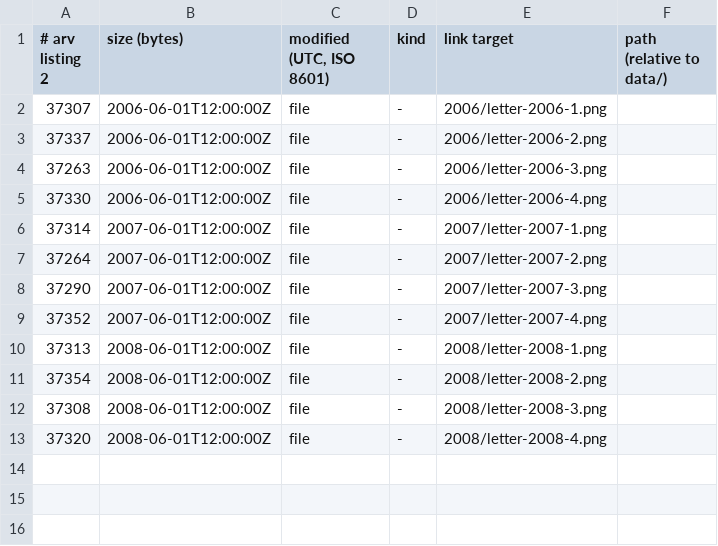
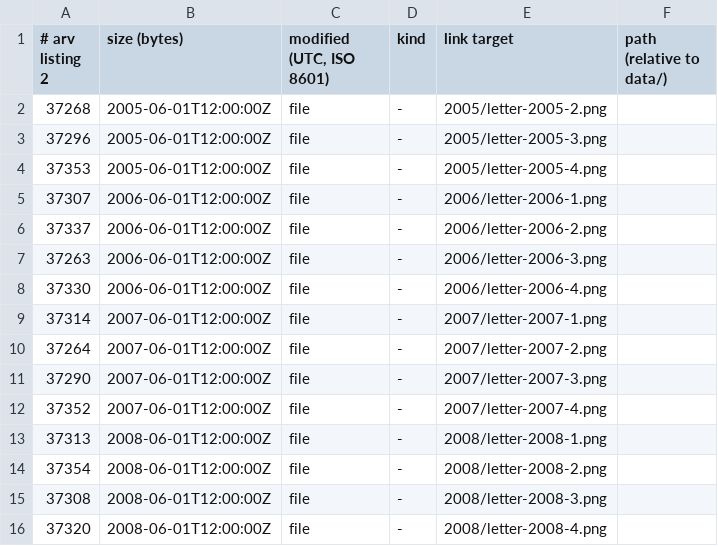
Before and after one commit to mofosyne/arv, a TSV file: samples/home/catalog/volumes/SCAN-04_1995-2008_7/listing.tsv, drawn as a sheet; the diff names each change by its address in the sheet, - before the commit and + after, or states it on an @@ line.

```diff
--- a/samples/home/catalog/volumes/SCAN-04_1995-2008_7/listing.tsv
+++ b/samples/home/catalog/volumes/SCAN-04_1995-2008_7/listing.tsv
+row 2: 37268 | 2005-06-01T12:00:00Z | file | - | 2005/letter-2005-2.png
+row 3: 37296 | 2005-06-01T12:00:00Z | file | - | 2005/letter-2005-3.png
+row 4: 37353 | 2005-06-01T12:00:00Z | file | - | 2005/letter-2005-4.png
```
Also changed, not shown: samples/home/catalog/volumes/PROJ-01_2020-2023_L/extents.tsv, samples/home/catalog/volumes/SCAN-02_1995-2008_B/extents.tsv, 13 other files.
